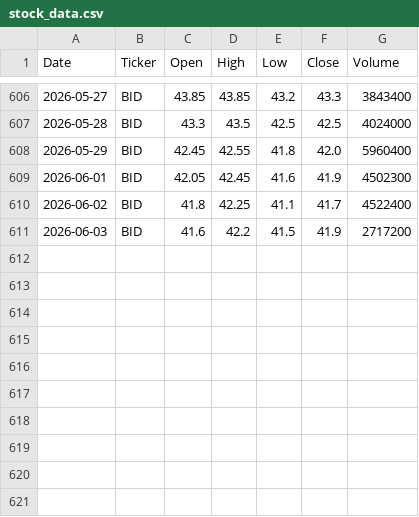
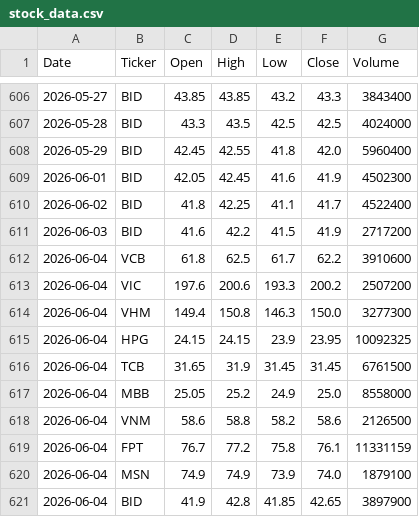
Before and after one commit to thytna146-code/Vietnam-Stock, a CSV file: data/stock_data.csv, drawn as a sheet; only a part is shown, gaps mark what is left out.

```diff
--- a/data/stock_data.csv
+++ b/data/stock_data.csv
@@ -611 +611,11 @@ Date,Ticker,Open,High,Low,Close,Volume
 2026-06-03,BID,41.6,42.2,41.5,41.9,2717200
+2026-06-04,VCB,61.8,62.5,61.7,62.2,3910600
+2026-06-04,VIC,197.6,200.6,193.3,200.2,2507200
+2026-06-04,VHM,149.4,150.8,146.3,150.0,3277300
+2026-06-04,HPG,24.15,24.15,23.9,23.95,10092325
+2026-06-04,TCB,31.65,31.9,31.45,31.45,6761500
+2026-06-04,MBB,25.05,25.2,24.9,25.0,8558000
+2026-06-04,VNM,58.6,58.8,58.2,58.6,2126500
+2026-06-04,FPT,76.7,77.2,75.8,76.1,11331159
+2026-06-04,MSN,74.9,74.9,73.9,74.0,1879100
+2026-06-04,BID,41.9,42.8,41.85,42.65,3897900
```
Also changed, not shown: 1 other file.
